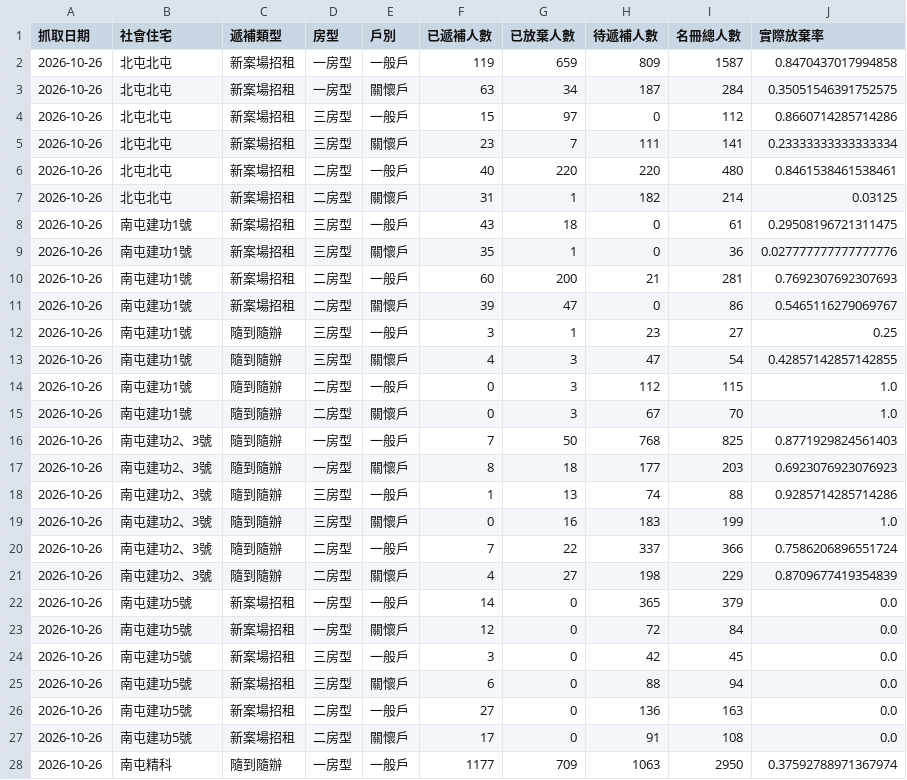
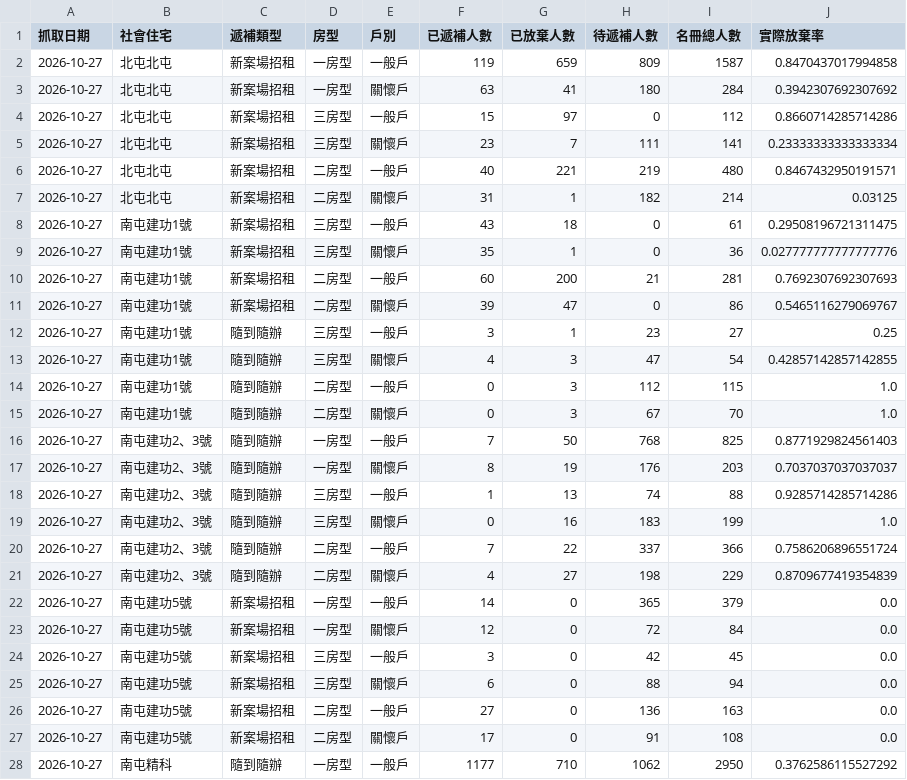
Before and after one commit to abula56/social_housing_tracker, a CSV file: detail_queue_stats.csv, drawn as a sheet; only a part is shown; the diff covers the shown part only.

```diff
--- a/detail_queue_stats.csv
+++ b/detail_queue_stats.csv
@@ -1,28 +1,28 @@
 抓取日期,社會住宅,遞補類型,房型,戶別,已遞補人數,已放棄人數,待遞補人數,名冊總人數,實際放棄率
-2026-10-26,北屯北屯,新案場招租,一房型,一般戶,119,659,809,1587,0.8470437017994858
-2026-10-26,北屯北屯,新案場招租,一房型,關懷戶,63,34,187,284,0.35051546391752575
-2026-10-26,北屯北屯,新案場招租,三房型,一般戶,15,97,0,112,0.8660714285714286
-2026-10-26,北屯北屯,新案場招租,三房型,關懷戶,23,7,111,141,0.23333333333333334
-2026-10-26,北屯北屯,新案場招租,二房型,一般戶,40,220,220,480,0.8461538461538461
-2026-10-26,北屯北屯,新案場招租,二房型,關懷戶,31,1,182,214,0.03125
-2026-10-26,南屯建功1號,新案場招租,三房型,一般戶,43,18,0,61,0.29508196721311475
-2026-10-26,南屯建功1號,新案場招租,三房型,關懷戶,35,1,0,36,0.027777777777777776
-2026-10-26,南屯建功1號,新案場招租,二房型,一般戶,60,200,21,281,0.7692307692307693
-2026-10-26,南屯建功1號,新案場招租,二房型,關懷戶,39,47,0,86,0.5465116279069767
-2026-10-26,南屯建功1號,隨到隨辦,三房型,一般戶,3,1,23,27,0.25
-2026-10-26,南屯建功1號,隨到隨辦,三房型,關懷戶,4,3,47,54,0.42857142857142855
-2026-10-26,南屯建功1號,隨到隨辦,二房型,一般戶,0,3,112,115,1.0
-2026-10-26,南屯建功1號,隨到隨辦,二房型,關懷戶,0,3,67,70,1.0
-2026-10-26,南屯建功2、3號,隨到隨辦,一房型,一般戶,7,50,768,825,0.8771929824561403
-2026-10-26,南屯建功2、3號,隨到隨辦,一房型,關懷戶,8,18,177,203,0.6923076923076923
-2026-10-26,南屯建功2、3號,隨到隨辦,三房型,一般戶,1,13,74,88,0.9285714285714286
-2026-10-26,南屯建功2、3號,隨到隨辦,三房型,關懷戶,0,16,183,199,1.0
-2026-10-26,南屯建功2、3號,隨到隨辦,二房型,一般戶,7,22,337,366,0.7586206896551724
-2026-10-26,南屯建功2、3號,隨到隨辦,二房型,關懷戶,4,27,198,229,0.8709677419354839
-2026-10-26,南屯建功5號,新案場招租,一房型,一般戶,14,0,365,379,0.0
-2026-10-26,南屯建功5號,新案場招租,一房型,關懷戶,12,0,72,84,0.0
-2026-10-26,南屯建功5號,新案場招租,三房型,一般戶,3,0,42,45,0.0
-2026-10-26,南屯建功5號,新案場招租,三房型,關懷戶,6,0,88,94,0.0
-2026-10-26,南屯建功5號,新案場招租,二房型,一般戶,27,0,136,163,0.0
-2026-10-26,南屯建功5號,新案場招租,二房型,關懷戶,17,0,91,108,0.0
-2026-10-26,南屯精科,隨到隨辦,一房型,一般戶,1177,709,1063,2950,0.37592788971367974
+2026-10-27,北屯北屯,新案場招租,一房型,一般戶,119,659,809,1587,0.8470437017994858
+2026-10-27,北屯北屯,新案場招租,一房型,關懷戶,63,41,180,284,0.3942307692307692
+2026-10-27,北屯北屯,新案場招租,三房型,一般戶,15,97,0,112,0.8660714285714286
+2026-10-27,北屯北屯,新案場招租,三房型,關懷戶,23,7,111,141,0.23333333333333334
+2026-10-27,北屯北屯,新案場招租,二房型,一般戶,40,221,219,480,0.8467432950191571
+2026-10-27,北屯北屯,新案場招租,二房型,關懷戶,31,1,182,214,0.03125
+2026-10-27,南屯建功1號,新案場招租,三房型,一般戶,43,18,0,61,0.29508196721311475
+2026-10-27,南屯建功1號,新案場招租,三房型,關懷戶,35,1,0,36,0.027777777777777776
+2026-10-27,南屯建功1號,新案場招租,二房型,一般戶,60,200,21,281,0.7692307692307693
+2026-10-27,南屯建功1號,新案場招租,二房型,關懷戶,39,47,0,86,0.5465116279069767
+2026-10-27,南屯建功1號,隨到隨辦,三房型,一般戶,3,1,23,27,0.25
+2026-10-27,南屯建功1號,隨到隨辦,三房型,關懷戶,4,3,47,54,0.42857142857142855
+2026-10-27,南屯建功1號,隨到隨辦,二房型,一般戶,0,3,112,115,1.0
+2026-10-27,南屯建功1號,隨到隨辦,二房型,關懷戶,0,3,67,70,1.0
+2026-10-27,南屯建功2、3號,隨到隨辦,一房型,一般戶,7,50,768,825,0.8771929824561403
+2026-10-27,南屯建功2、3號,隨到隨辦,一房型,關懷戶,8,19,176,203,0.7037037037037037
+2026-10-27,南屯建功2、3號,隨到隨辦,三房型,一般戶,1,13,74,88,0.9285714285714286
+2026-10-27,南屯建功2、3號,隨到隨辦,三房型,關懷戶,0,16,183,199,1.0
+2026-10-27,南屯建功2、3號,隨到隨辦,二房型,一般戶,7,22,337,366,0.7586206896551724
+2026-10-27,南屯建功2、3號,隨到隨辦,二房型,關懷戶,4,27,198,229,0.8709677419354839
+2026-10-27,南屯建功5號,新案場招租,一房型,一般戶,14,0,365,379,0.0
+2026-10-27,南屯建功5號,新案場招租,一房型,關懷戶,12,0,72,84,0.0
+2026-10-27,南屯建功5號,新案場招租,三房型,一般戶,3,0,42,45,0.0
+2026-10-27,南屯建功5號,新案場招租,三房型,關懷戶,6,0,88,94,0.0
+2026-10-27,南屯建功5號,新案場招租,二房型,一般戶,27,0,136,163,0.0
+2026-10-27,南屯建功5號,新案場招租,二房型,關懷戶,17,0,91,108,0.0
+2026-10-27,南屯精科,隨到隨辦,一房型,一般戶,1177,710,1062,2950,0.3762586115527292
```
Also changed, not shown: 95 edited cells elsewhere in this file, queue_event_log.csv, 3 other files.
